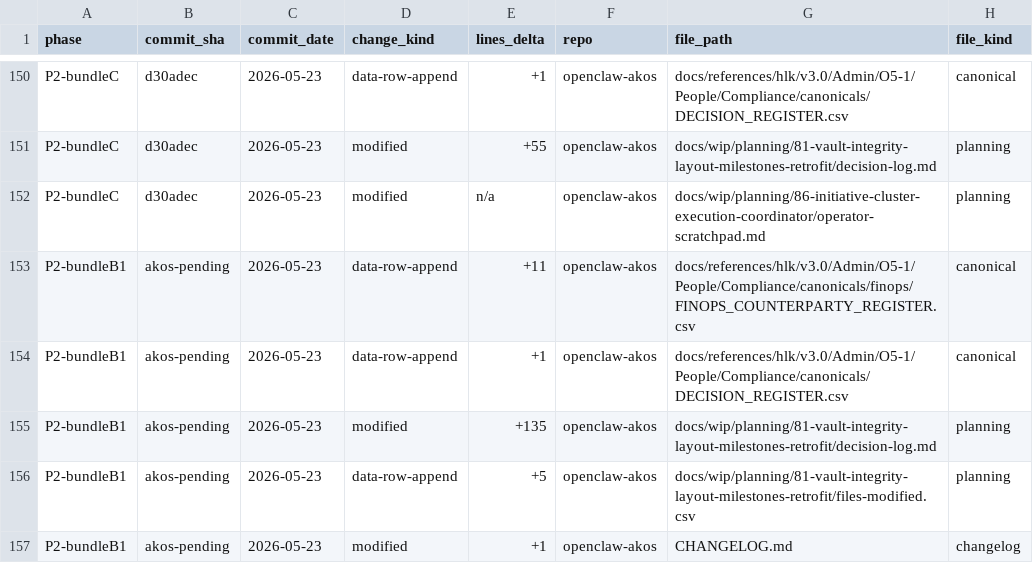
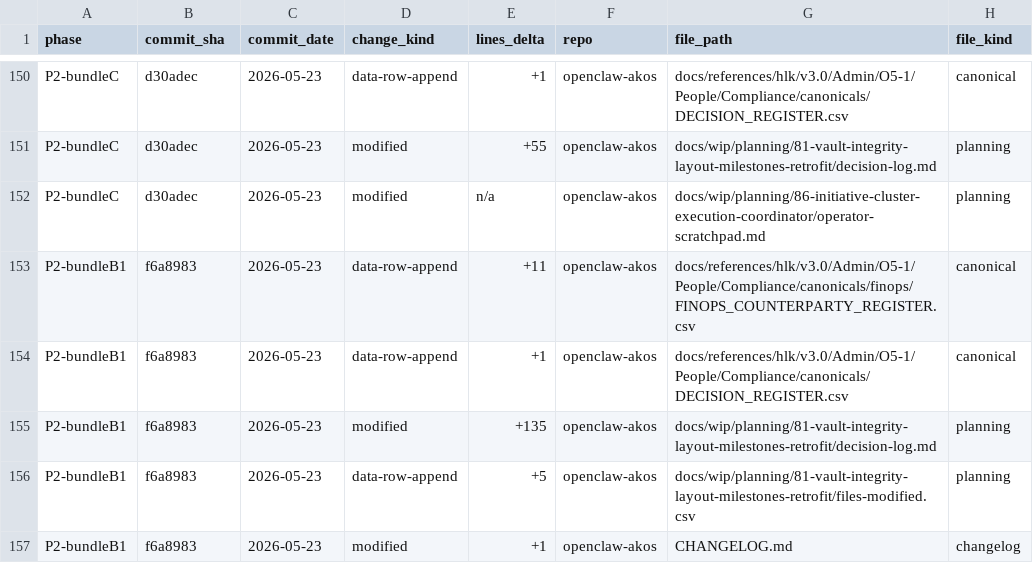
Before and after one commit to FraysaXII/openclaw-akos, a CSV file: docs/wip/planning/81-vault-integrity-layout-milestones-retrofit/files-modified.csv, drawn as a sheet; only a part is shown, gaps mark what is left out; the diff names each change by its address in the sheet, - before the commit and + after, or states it on an @@ line.

Commit message:
I86 Wave R Bundle B-1 hygiene: backfill akos-pending to f6a8983 in files-modified.csv x2 (I81 + I86)

```diff
--- a/docs/wip/planning/81-vault-integrity-layout-milestones-retrofit/files-modified.csv
+++ b/docs/wip/planning/81-vault-integrity-layout-milestones-retrofit/files-modified.csv
-B153:B157 (commit_sha): akos-pending
+B153:B157 (commit_sha): f6a8983
```
Also changed, not shown: docs/wip/planning/86-initiative-cluster-execution-coordinator/files-modified.csv.
